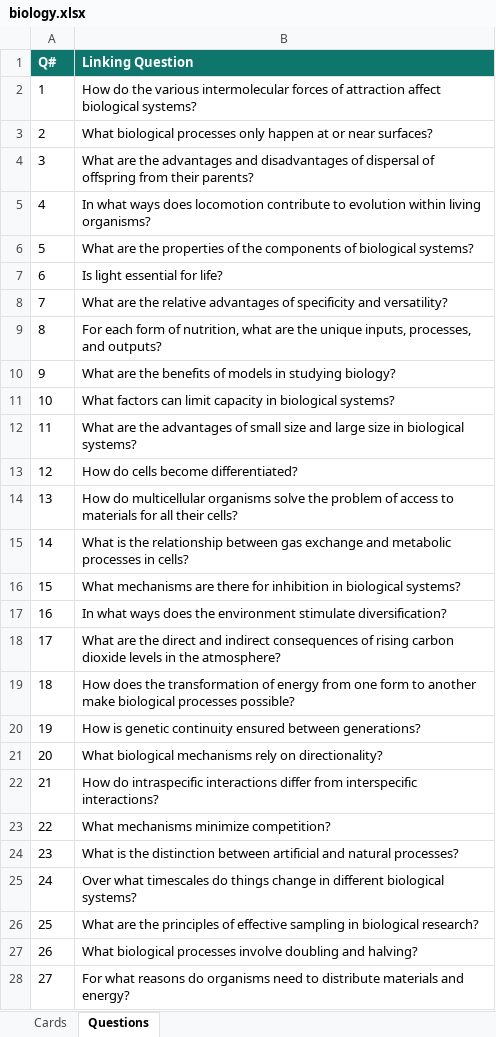
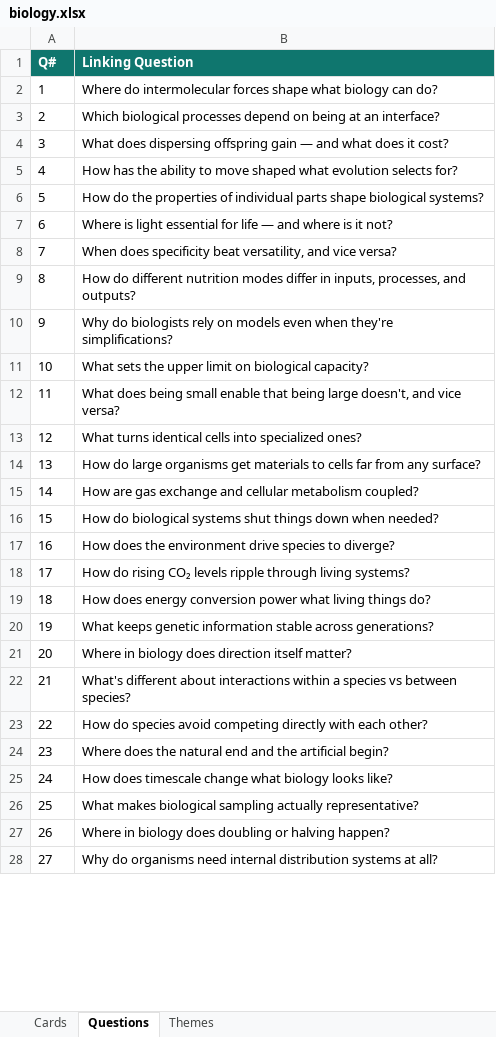
Before and after one commit to spudnik-base/lens, an Excel workbook: content/source/biology.xlsx, sheet Questions, drawn as a sheet; only a part is shown; values as stored, in another font and other column widths than the file's, no borders; the diff covers the shown part only; the diff names each change by its address in the sheet, - before the commit and + after, or states it on an @@ line.

```diff
--- a/content/source/biology.xlsx (sheet Questions)
+++ b/content/source/biology.xlsx (sheet Questions)
+sheet tab: Themes
-B2 (Linking Question): How do the various intermolecular forces of attraction affect biological systems?
+B2 (Linking Question): Where do intermolecular forces shape what biology can do?
-B3 (Linking Question): What biological processes only happen at or near surfaces?
+B3 (Linking Question): Which biological processes depend on being at an interface?
-B4 (Linking Question): What are the advantages and disadvantages of dispersal of offspring from their parents?
+B4 (Linking Question): What does dispersing offspring gain — and what does it cost?
-B5 (Linking Question): In what ways does locomotion contribute to evolution within living organisms?
+B5 (Linking Question): How has the ability to move shaped what evolution selects for?
-B6 (Linking Question): What are the properties of the components of biological systems?
+B6 (Linking Question): How do the properties of individual parts shape biological systems?
-B7 (Linking Question): Is light essential for life?
+B7 (Linking Question): Where is light essential for life — and where is it not?
-B8 (Linking Question): What are the relative advantages of specificity and versatility?
+B8 (Linking Question): When does specificity beat versatility, and vice versa?
-B9 (Linking Question): For each form of nutrition, what are the unique inputs, processes,…
+B9 (Linking Question): How do different nutrition modes differ in inputs, processes,…
-B10 (Linking Question): What are the benefits of models in studying biology?
+B10 (Linking Question): Why do biologists rely on models even when they're simplifications?
-B11 (Linking Question): What factors can limit capacity in biological systems?
+B11 (Linking Question): What sets the upper limit on biological capacity?
-B12 (Linking Question): What are the advantages of small size and large size in biological systems?
+B12 (Linking Question): What does being small enable that being large doesn't, and vice versa?
-B13 (Linking Question): How do cells become differentiated?
+B13 (Linking Question): What turns identical cells into specialized ones?
-B14 (Linking Question): How do multicellular organisms solve the problem of access to materials for all their cells?
+B14 (Linking Question): How do large organisms get materials to cells far from any surface?
-B15 (Linking Question): What is the relationship between gas exchange and metabolic processes in cells?
+B15 (Linking Question): How are gas exchange and cellular metabolism coupled?
-B16 (Linking Question): What mechanisms are there for inhibition in biological systems?
+B16 (Linking Question): How do biological systems shut things down when needed?
-B17 (Linking Question): In what ways does the environment stimulate diversification?
+B17 (Linking Question): How does the environment drive species to diverge?
-B18 (Linking Question): What are the direct and indirect consequences of rising carbon dioxide levels in the atmosphere?
+B18 (Linking Question): How do rising CO₂ levels ripple through living systems?
-B19 (Linking Question): How does the transformation of energy from one form to another make biological processes possible?
+B19 (Linking Question): How does energy conversion power what living things do?
-B20 (Linking Question): How is genetic continuity ensured between generations?
+B20 (Linking Question): What keeps genetic information stable across generations?
-B21 (Linking Question): What biological mechanisms rely on directionality?
+B21 (Linking Question): Where in biology does direction itself matter?
-B22 (Linking Question): How do intraspecific interactions differ from interspecific interactions?
+B22 (Linking Question): What's different about interactions within a species vs between species?
-B23 (Linking Question): What mechanisms minimize competition?
+B23 (Linking Question): How do species avoid competing directly with each other?
-B24 (Linking Question): What is the distinction between artificial and natural processes?
+B24 (Linking Question): Where does the natural end and the artificial begin?
-B25 (Linking Question): Over what timescales do things change in different biological systems?
+B25 (Linking Question): How does timescale change what biology looks like?
-B26 (Linking Question): What are the principles of effective sampling in biological research?
+B26 (Linking Question): What makes biological sampling actually representative?
-B27 (Linking Question): What biological processes involve doubling and halving?
+B27 (Linking Question): Where in biology does doubling or halving happen?
-B28 (Linking Question): For what reasons do organisms need to distribute materials and energy?
+B28 (Linking Question): Why do organisms need internal distribution systems at all?
```
Also changed, not shown: 5 edited cells elsewhere in this sheet, sheet Cards, 10 other files.
